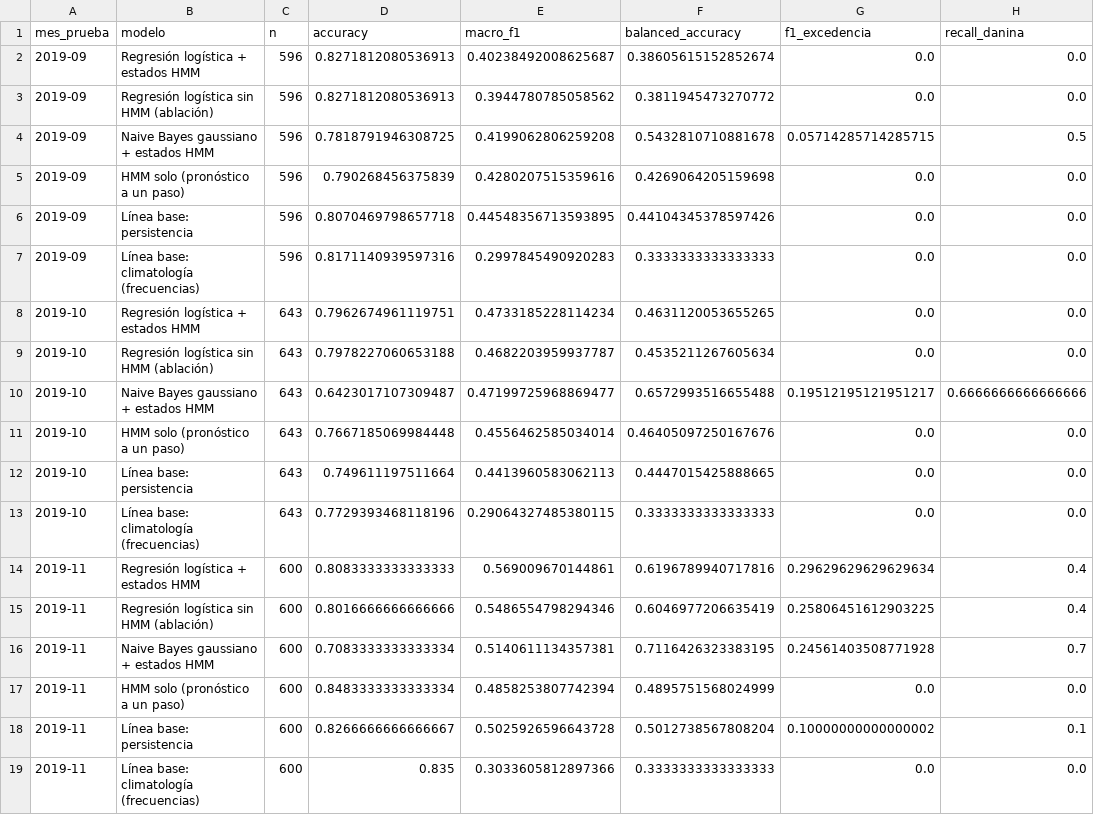
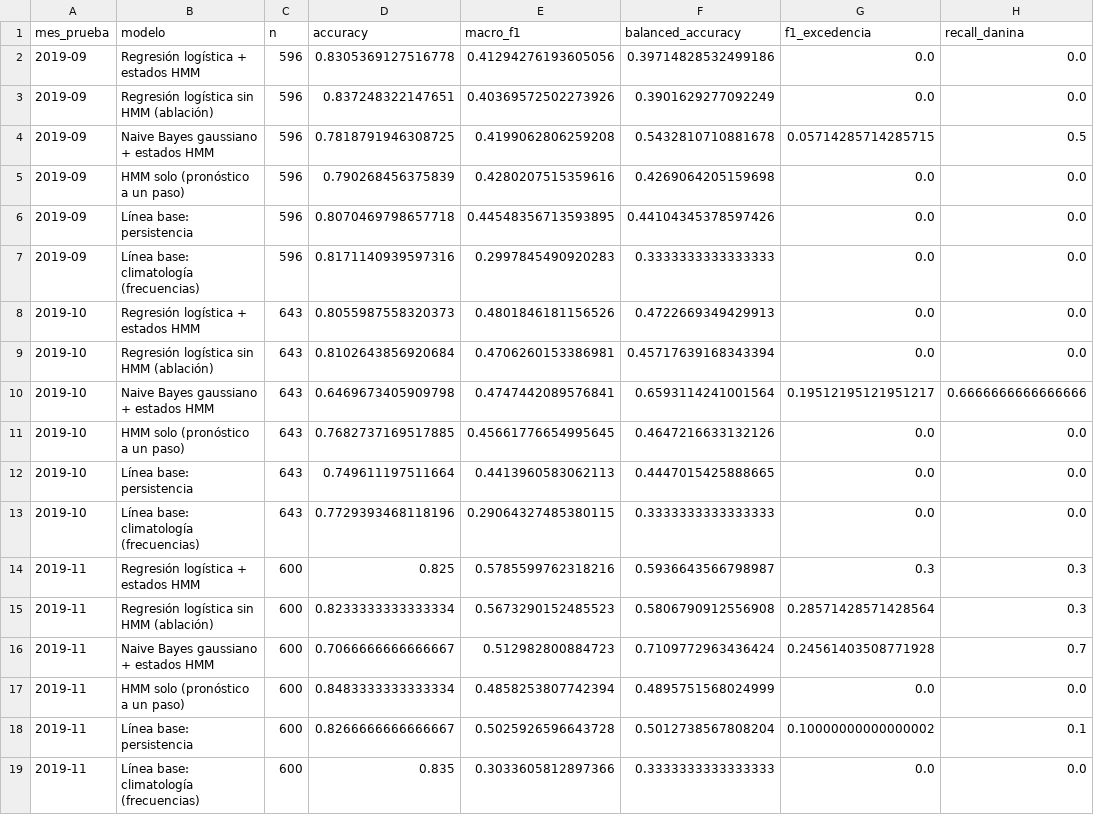
Before and after one commit to Peejhay55/IA_Final, a CSV file: reports/validacion_temporal.csv, drawn as a sheet; only a part is shown; the diff covers the shown part only; the diff names each change by its address in the sheet, - before the commit and + after, or states it on an @@ line.

```diff
--- a/reports/validacion_temporal.csv
+++ b/reports/validacion_temporal.csv
-D2 (accuracy): 0.8271812080536913
+D2 (accuracy): 0.8305369127516778
-E2 (macro_f1): 0.40238492008625687
+E2 (macro_f1): 0.41294276193605056
-F2 (balanced_accuracy): 0.38605615152852674
+F2 (balanced_accuracy): 0.39714828532499186
-D3 (accuracy): 0.8271812080536913
+D3 (accuracy): 0.837248322147651
-E3 (macro_f1): 0.3944780785058562
+E3 (macro_f1): 0.40369572502273926
-F3 (balanced_accuracy): 0.3811945473270772
+F3 (balanced_accuracy): 0.3901629277092249
-D8 (accuracy): 0.7962674961119751
+D8 (accuracy): 0.8055987558320373
-E8 (macro_f1): 0.4733185228114234
+E8 (macro_f1): 0.4801846181156526
-F8 (balanced_accuracy): 0.4631120053655265
+F8 (balanced_accuracy): 0.4722669349429913
-D9 (accuracy): 0.7978227060653188
+D9 (accuracy): 0.8102643856920684
-E9 (macro_f1): 0.4682203959937787
+E9 (macro_f1): 0.4706260153386981
-F9 (balanced_accuracy): 0.4535211267605634
+F9 (balanced_accuracy): 0.45717639168343394
-D10 (accuracy): 0.6423017107309487
+D10 (accuracy): 0.6469673405909798
-E10 (macro_f1): 0.47199725968869477
+E10 (macro_f1): 0.4747442089576841
-F10 (balanced_accuracy): 0.6572993516655488
+F10 (balanced_accuracy): 0.6593114241001564
-D11 (accuracy): 0.7667185069984448
+D11 (accuracy): 0.7682737169517885
-E11 (macro_f1): 0.4556462585034014
+E11 (macro_f1): 0.45661776654995645
-F11 (balanced_accuracy): 0.46405097250167676
+F11 (balanced_accuracy): 0.4647216633132126
-D14 (accuracy): 0.8083333333333333
+D14 (accuracy): 0.825
-E14 (macro_f1): 0.569009670144861
+E14 (macro_f1): 0.5785599762318216
-F14 (balanced_accuracy): 0.6196789940717816
+F14 (balanced_accuracy): 0.5936643566798987
-G14 (f1_excedencia): 0.29629629629629634
+G14 (f1_excedencia): 0.3
-H14:H15 (recall_danina): 0.4
+H14:H15 (recall_danina): 0.3
-D15 (accuracy): 0.8016666666666666
+D15 (accuracy): 0.8233333333333334
-E15 (macro_f1): 0.5486554798294346
+E15 (macro_f1): 0.5673290152485523
-F15 (balanced_accuracy): 0.6046977206635419
+F15 (balanced_accuracy): 0.5806790912556908
-G15 (f1_excedencia): 0.25806451612903225
+G15 (f1_excedencia): 0.28571428571428564
-D16 (accuracy): 0.7083333333333334
+D16 (accuracy): 0.7066666666666667
-E16 (macro_f1): 0.5140611134357381
+E16 (macro_f1): 0.512982800884723
-F16 (balanced_accuracy): 0.7116426323383195
+F16 (balanced_accuracy): 0.7109772963436424
```
Also changed, not shown: 38 edited cells elsewhere in this file, 9 other files.
